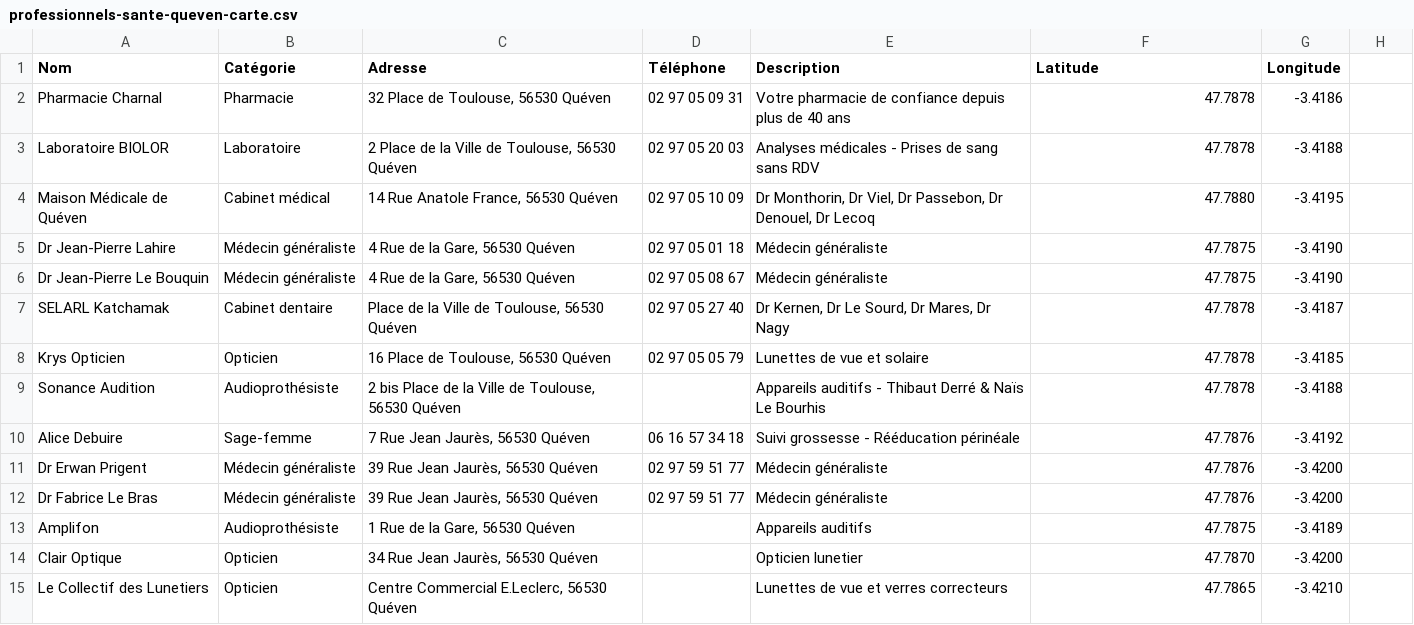
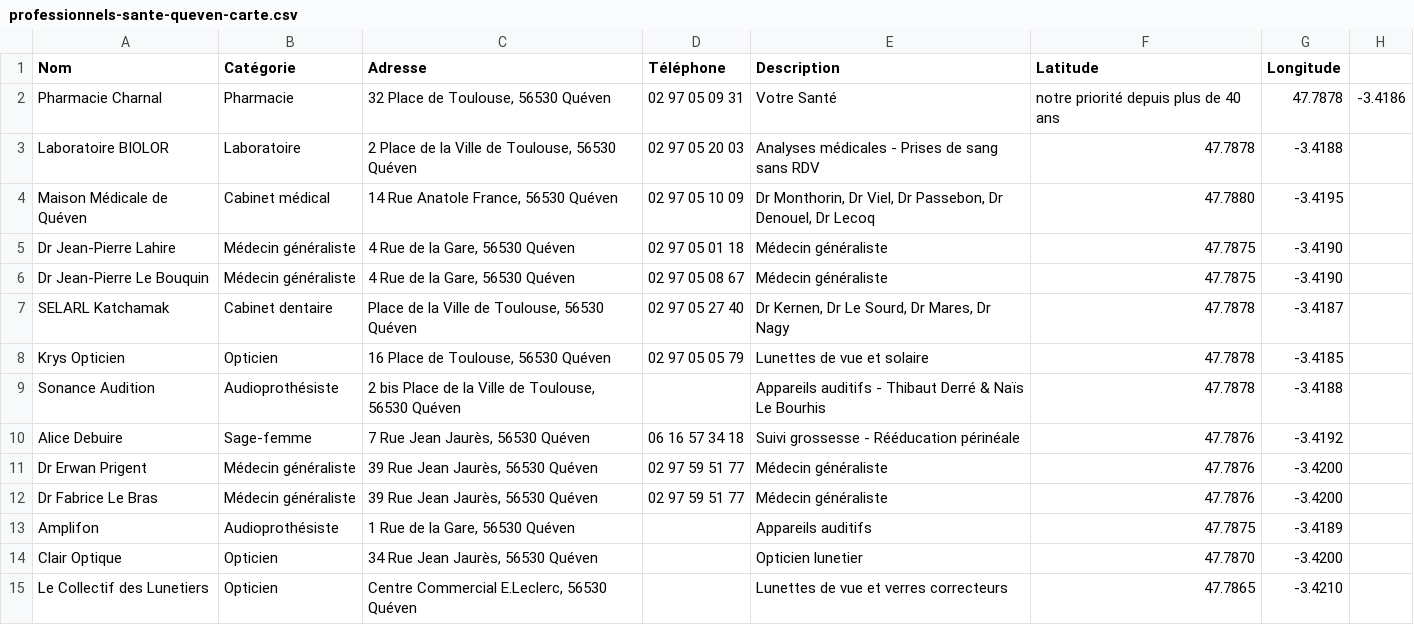
Before and after one commit to Marcvrick/PHCIE, a CSV file: professionnels-sante-queven-carte.csv, drawn as a sheet.

```diff
--- a/professionnels-sante-queven-carte.csv
+++ b/professionnels-sante-queven-carte.csv
@@ -1,3 +1,3 @@
 Nom,Catégorie,Adresse,Téléphone,Description,Latitude,Longitude
-Pharmacie Charnal,Pharmacie,"32 Place de Toulouse, 56530 Quéven",02 97 05 09 31,Votre pharmacie de confiance depuis plus de 40 ans,47.7878,-3.4186
+Pharmacie Charnal,Pharmacie,"32 Place de Toulouse, 56530 Quéven",02 97 05 09 31,Votre Santé, notre priorité depuis plus de 40 ans,47.7878,-3.4186
 Laboratoire BIOLOR,Laboratoire,"2 Place de la Ville de Toulouse, 56530 Quéven",02 97 05 20 03,Analyses médicales - Prises de sang sans RDV,47.7878,-3.4188
```
Also changed, not shown: 3 other files.
